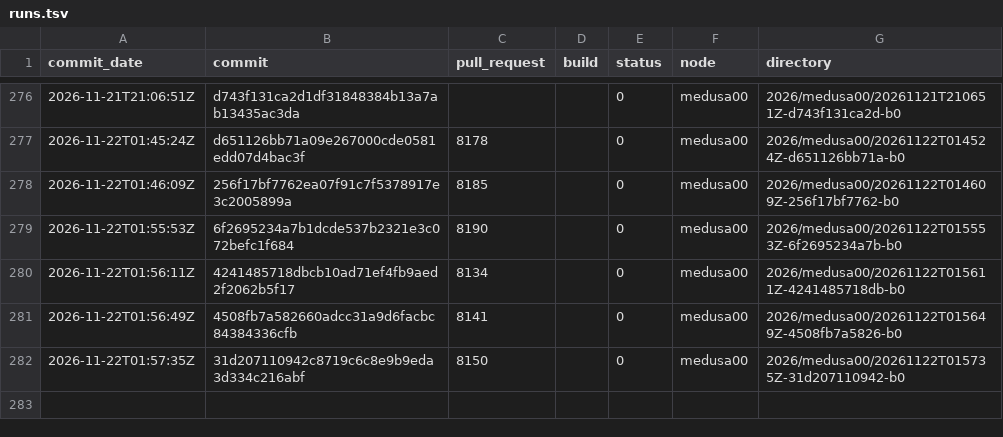
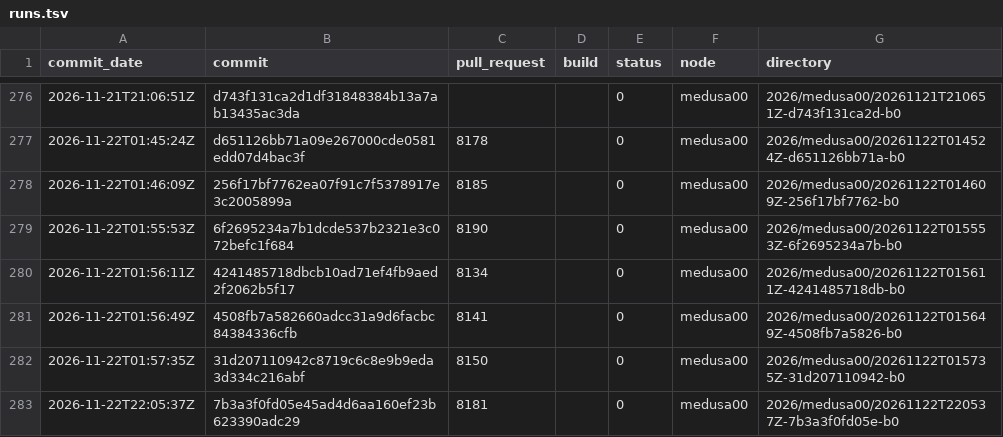
Before and after one commit to TheHPXProject/hpx-performance, a TSV file: runs.tsv, drawn as a sheet; only a part is shown, gaps mark what is left out.

```diff
--- a/runs.tsv
+++ b/runs.tsv
@@ -282 +282,2 @@ commit_date	commit	pull_request	build	status	node	directory
 2026-11-22T01:57:35Z	31d207110942c8719c6c8e9b9eda3d334c216abf	8150		0	medusa00	2026/medusa00/20261122T015735Z-31d207110942-b0
+2026-11-22T22:05:37Z	7b3a3f0fd05e45ad4d6aa160ef23b623390adc29	8181		0	medusa00	2026/medusa00/20261122T220537Z-7b3a3f0fd05e-b0
```
Also changed, not shown: 32 other files.
